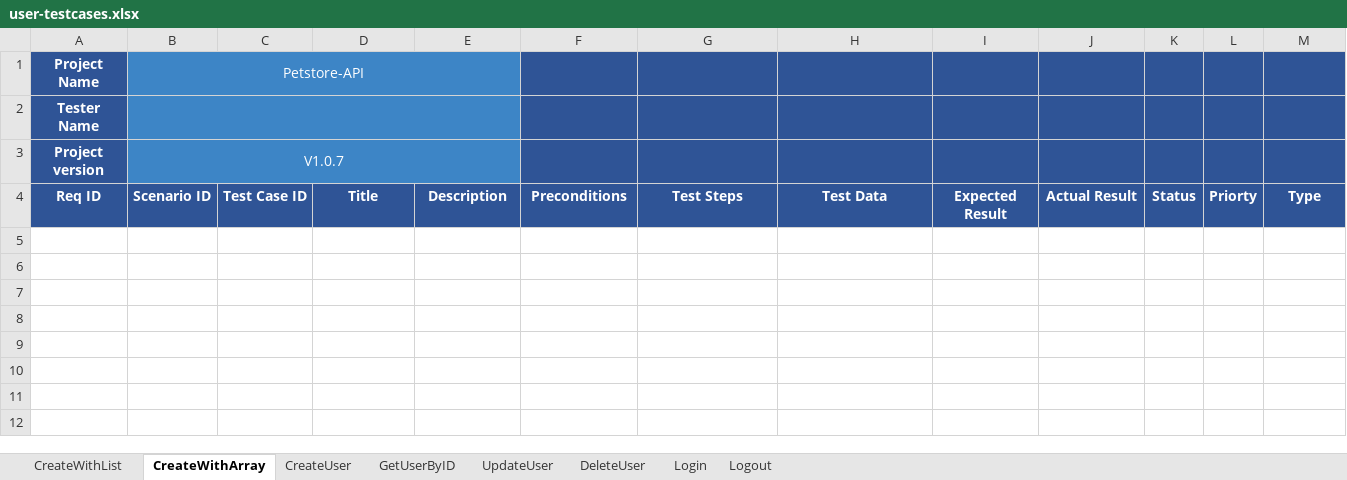
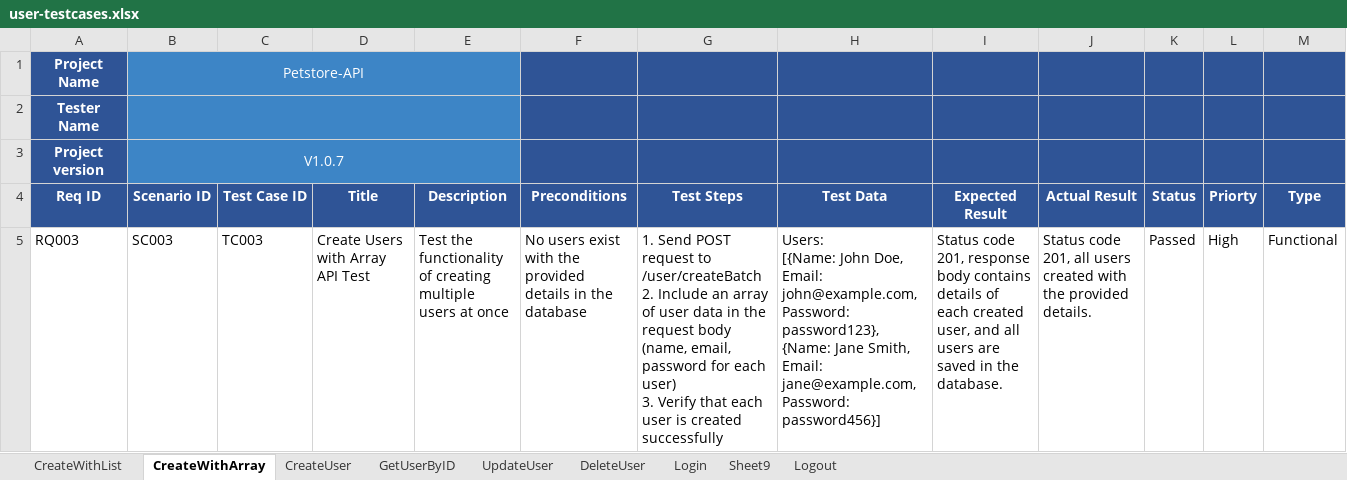
Before and after one commit to Testing-Team6-DEPI-Round2/Petstore-API-testing, an Excel workbook: user-testcases.xlsx, sheet CreateWithArray, drawn as a sheet; values as stored, in another font and other column widths than the file's, no borders; charts and pictures not drawn; ↵ is a line break in a cell; the diff names each change by its address in the sheet, - before the commit and + after, or states it on an @@ line.

```diff
--- a/user-testcases.xlsx (sheet CreateWithArray)
+++ b/user-testcases.xlsx (sheet CreateWithArray)
+sheet tab: Sheet9
+row 5: RQ003 | SC003 | TC003 | Create Users with Array API Test | Test the functionality of creating multiple users at once | No users exist with the provided details in the database | 1. Send POST request to /user/createBatch ↵ 2. Include an array of user data in the request body (name, email, password for each user) ↵ 3. Verify that each user is created successfully | Users: ↵ [{Name: John Doe, Email: john@example.com, Password: password123}, {Name: Jane Smith, Email: jane@example.com, Password: password456}] | Status code 201, response body contains details of each created user, and all users are saved in the database. | Status code 201, all users created with the provided details. | Passed | High | Functional
```
Also changed, not shown: sheet UpdateUser, sheet GetUserByID, sheet CreateUser, sheet DeleteUser, sheet CreateWithList, charts or pictures.
